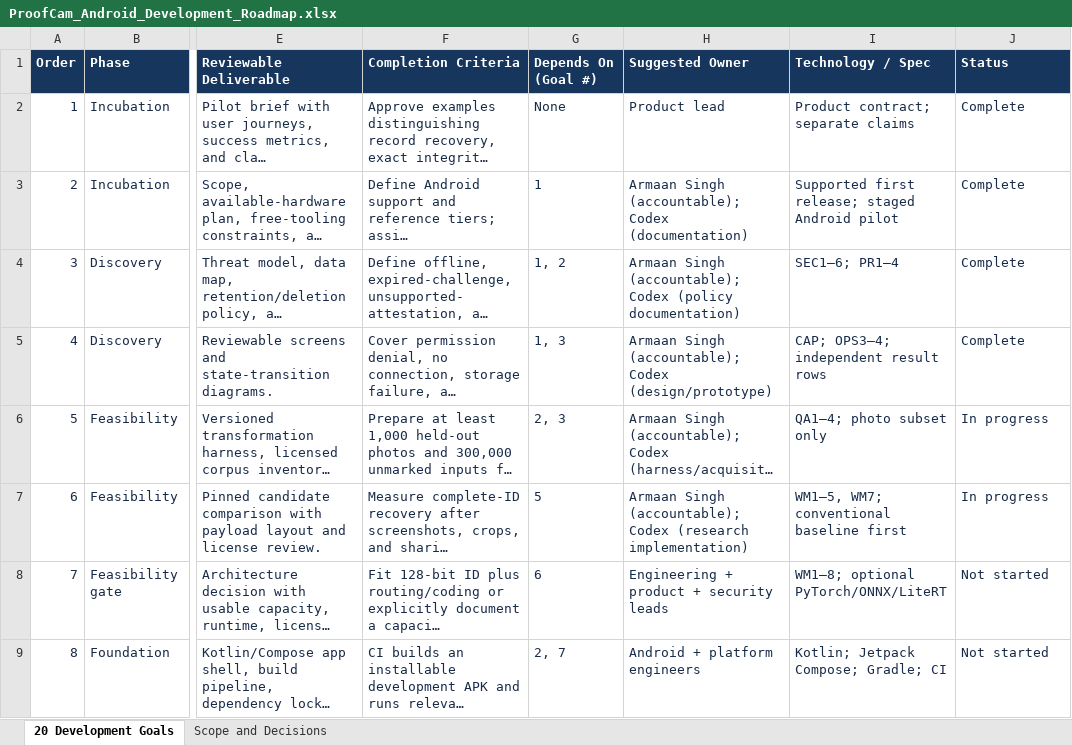
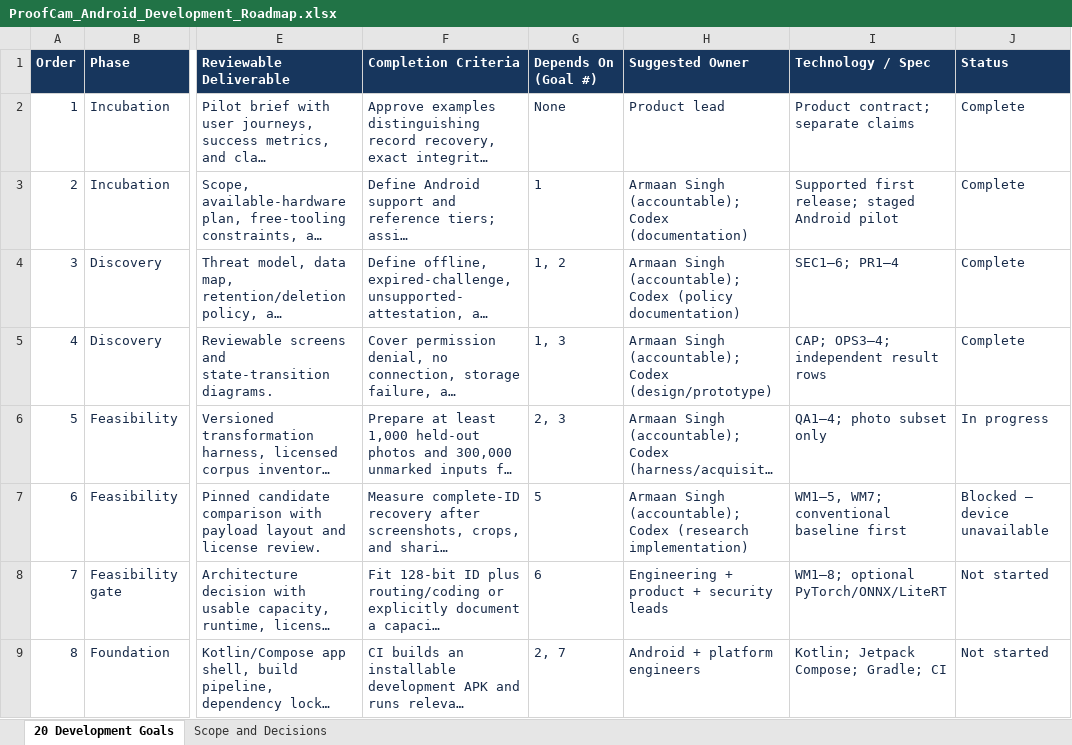
Before and after one commit to a4maan/ProofCam, an Excel workbook: ProofCam_Android_Development_Roadmap.xlsx, sheet 20 Development Goals, drawn as a sheet; only a part is shown, gaps mark what is left out; long unchanged cells end in …; values as stored, in another font and other column widths than the file's, no borders; table styles not drawn; the diff names each change by its address in the sheet, - before the commit and + after, or states it on an @@ line.

Commit message:
Conclude desktop feasibility and prepare Android benchmark; record device blocker

```diff
--- a/ProofCam_Android_Development_Roadmap.xlsx (sheet 20 Development Goals)
+++ b/ProofCam_Android_Development_Roadmap.xlsx (sheet 20 Development Goals)
-J7 (Status): In progress
+J7 (Status): Blocked — device unavailable
```
Also changed, not shown: sheet Scope and Decisions, 38 other files.
